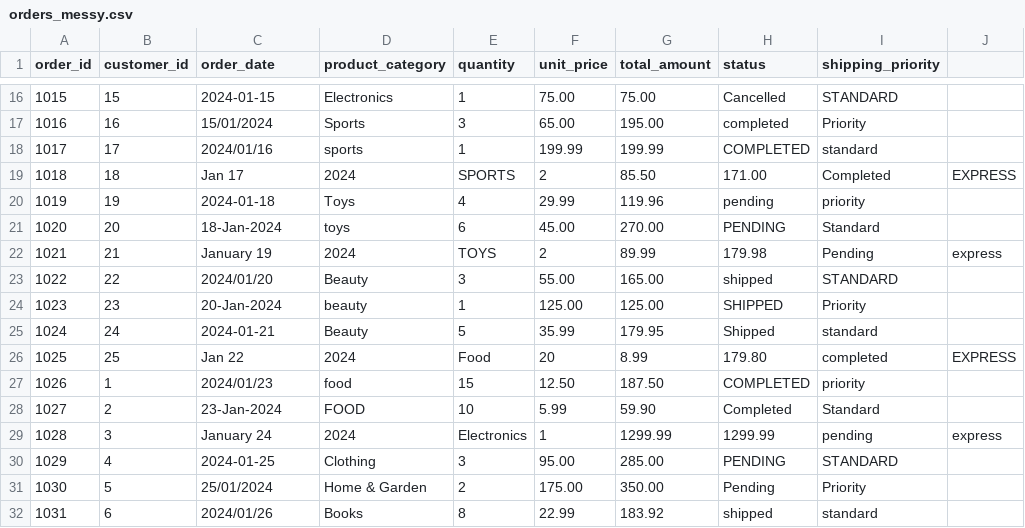
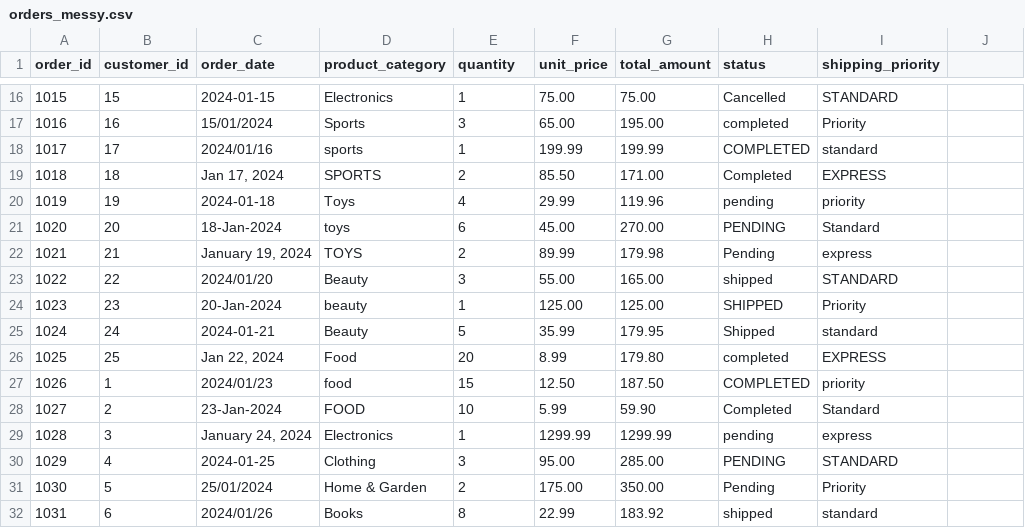
Before and after one commit to Pranav1011/DataWash, a CSV file: examples/sample_data/orders_messy.csv, drawn as a sheet; only a part is shown, gaps mark what is left out; the diff covers the shown part only.

Commit message:
Fix README examples: quote comma dates, use --apply, write to examples/output
The sample CSVs had unquoted dates like March 25, 2023, so csv_cleaning.py
and ml_preprocessing.py crashed while parsing. csv_cleaning.py now saves a
runnable clean_data() script, and its outputs go to a git-ignored folder.
Example outputs in examples/README.md are from real runs.

```diff
--- a/examples/sample_data/orders_messy.csv
+++ b/examples/sample_data/orders_messy.csv
@@ -18,6 +18,6 @@ order_id,customer_id,order_date,product_category,quantity,unit_price,total_amoun
 1017,17,2024/01/16,sports,1,199.99,199.99,COMPLETED,standard
-1018,18,Jan 17, 2024,SPORTS,2,85.50,171.00,Completed,EXPRESS
+1018,18,"Jan 17, 2024",SPORTS,2,85.50,171.00,Completed,EXPRESS
 1019,19,2024-01-18,Toys,4,29.99,119.96,pending,priority
 1020,20,18-Jan-2024,  toys  ,6,45.00,270.00,PENDING,Standard
-1021,21,January 19, 2024,TOYS,2,89.99,179.98,Pending,express
+1021,21,"January 19, 2024",TOYS,2,89.99,179.98,Pending,express
 1022,22,2024/01/20,Beauty,3,55.00,165.00,shipped,STANDARD
@@ -25,6 +25,6 @@ order_id,customer_id,order_date,product_category,quantity,unit_price,total_amoun
 1024,24,2024-01-21,  Beauty  ,5,35.99,179.95,Shipped,standard
-1025,25,Jan 22, 2024,Food,20,8.99,179.80,completed,EXPRESS
+1025,25,"Jan 22, 2024",Food,20,8.99,179.80,completed,EXPRESS
 1026,1,2024/01/23,food,15,12.50,187.50,COMPLETED,priority
 1027,2,23-Jan-2024,FOOD,10,5.99,59.90,Completed,Standard
-1028,3,January 24, 2024,Electronics,1,1299.99,1299.99,pending,express
+1028,3,"January 24, 2024",Electronics,1,1299.99,1299.99,pending,express
 1029,4,2024-01-25,Clothing,3,95.00,285.00,PENDING,STANDARD
```
Also changed, not shown: 55 edited cells elsewhere in this file, examples/sample_data/customers_messy.csv, examples/sample_data/employees_messy.csv, 4 other files.
